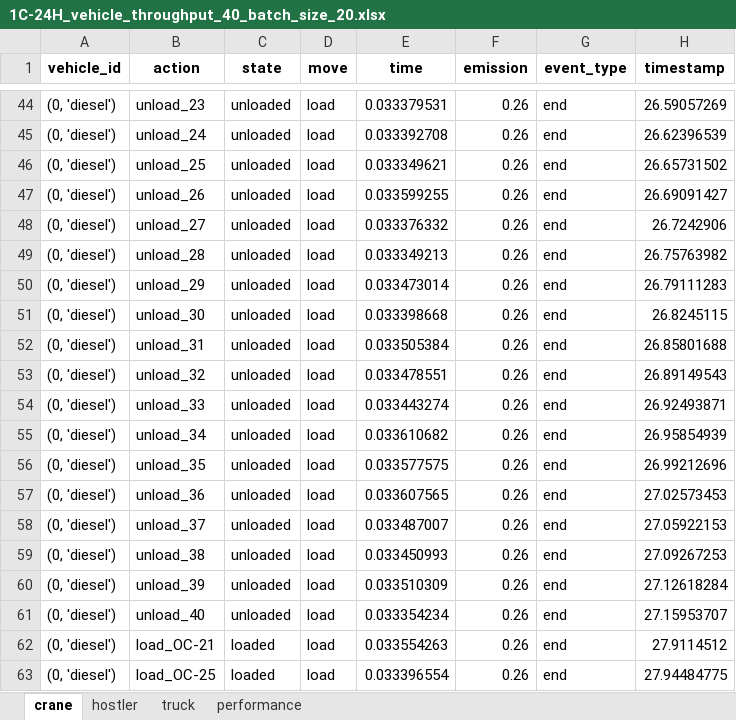
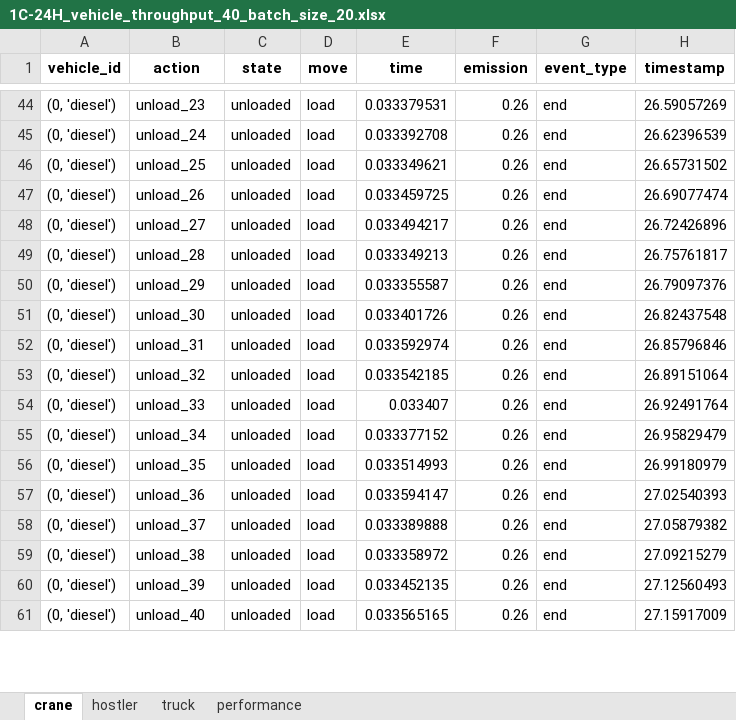
Before and after one commit to qianntong/LIFTS, an Excel workbook: output/double_track_results/1C-24H_vehicle_throughput_40_batch_size_20.xlsx, sheet crane, drawn as a sheet; only a part is shown, gaps mark what is left out; values as stored, in another font and other column widths than the file's, no borders; removed rows and columns are numbered as before the commit, all else as after; the diff covers the shown part only; the diff names each change by its address in the sheet, - before the commit and + after, or states it on an @@ line.

```diff
--- a/output/double_track_results/1C-24H_vehicle_throughput_40_batch_size_20.xlsx (sheet crane)
+++ b/output/double_track_results/1C-24H_vehicle_throughput_40_batch_size_20.xlsx (sheet crane)
-E47 (time): 0.033599255
+E47 (time): 0.033459725
-H47 (timestamp): 26.69091427
+H47 (timestamp): 26.69077474
-E48 (time): 0.033376332
+E48 (time): 0.033494217
-H48 (timestamp): 26.7242906
+H48 (timestamp): 26.72426896
-H49 (timestamp): 26.75763982
+H49 (timestamp): 26.75761817
-E50 (time): 0.033473014
+E50 (time): 0.033355587
-H50 (timestamp): 26.79111283
+H50 (timestamp): 26.79097376
-E51 (time): 0.033398668
+E51 (time): 0.033401726
-H51 (timestamp): 26.8245115
+H51 (timestamp): 26.82437548
-E52 (time): 0.033505384
+E52 (time): 0.033592974
-H52 (timestamp): 26.85801688
+H52 (timestamp): 26.85796846
-E53 (time): 0.033478551
+E53 (time): 0.033542185
-H53 (timestamp): 26.89149543
+H53 (timestamp): 26.89151064
-E54 (time): 0.033443274
+E54 (time): 0.033407
-H54 (timestamp): 26.92493871
+H54 (timestamp): 26.92491764
-E55 (time): 0.033610682
+E55 (time): 0.033377152
-H55 (timestamp): 26.95854939
+H55 (timestamp): 26.95829479
-E56 (time): 0.033577575
+E56 (time): 0.033514993
-H56 (timestamp): 26.99212696
+H56 (timestamp): 26.99180979
-E57 (time): 0.033607565
+E57 (time): 0.033594147
-H57 (timestamp): 27.02573453
+H57 (timestamp): 27.02540393
-E58 (time): 0.033487007
+E58 (time): 0.033389888
-H58 (timestamp): 27.05922153
+H58 (timestamp): 27.05879382
-E59 (time): 0.033450993
+E59 (time): 0.033358972
-H59 (timestamp): 27.09267253
+H59 (timestamp): 27.09215279
-E60 (time): 0.033510309
+E60 (time): 0.033452135
-H60 (timestamp): 27.12618284
+H60 (timestamp): 27.12560493
-E61 (time): 0.033354234
+E61 (time): 0.033565165
-H61 (timestamp): 27.15953707
+H61 (timestamp): 27.15917009
-row 62: (0, 'diesel') | load_OC-21 | loaded | load | 0.033554263 | 0.26 | end | 27.9114512
-row 63: (0, 'diesel') | load_OC-25 | loaded | load | 0.033396554 | 0.26 | end | 27.94484775
```
Also changed, not shown: 14 added rows, 12 removed rows and 155 edited cells elsewhere in this sheet, sheet hostler, sheet truck, sheet performance, output/double_track_results/double_track_simulation_crane_1_hostler_24.xlsx, output/single_track_results/1C-24H_container_throughput_40_batch_size_20.xlsx, 3 other files.
